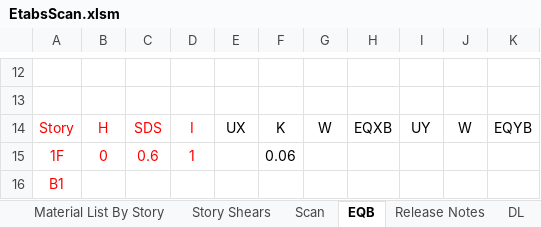
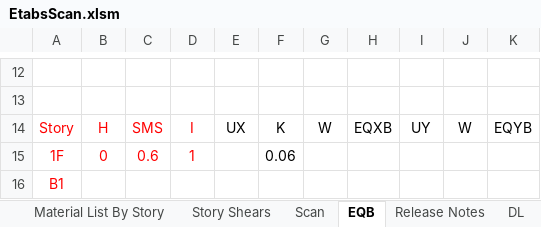
Before and after one commit to skyran1278/VbaProject, an Excel workbook: 20160731_EtabsScan/EtabsScan.xlsm, sheet EQB, drawn as a sheet; only a part is shown, gaps mark what is left out; values as stored, in another font and other column widths than the file's, no borders; charts and pictures not drawn; the diff names each change by its address in the sheet, - before the commit and + after, or states it on an @@ line.

```diff
--- a/20160731_EtabsScan/EtabsScan.xlsm (sheet EQB)
+++ b/20160731_EtabsScan/EtabsScan.xlsm (sheet EQB)
-C14: SDS
+C14: SMS
```
Also changed, not shown: sheet Release Notes, 2 other files.
